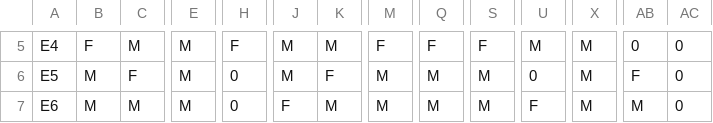
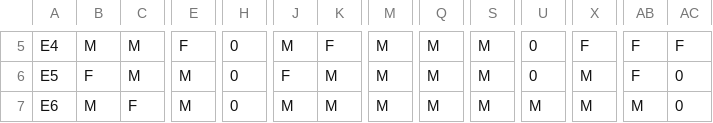
Before and after one commit to SmartaskUA/SmarTaskUA, a CSV file: algorithm/calendario_turnos.csv, drawn as a sheet; only a part is shown, gaps mark what is left out; the diff covers the shown part only; the diff names each change by its address in the sheet, - before the commit and + after, or states it on an @@ line.

```diff
--- a/algorithm/calendario_turnos.csv
+++ b/algorithm/calendario_turnos.csv
-B5: F
+B5: M
-E5: M
+E5: F
-H5: F
+H5: 0
-K5: M
+K5: F
-M5: F
+M5: M
-Q5: F
+Q5: M
-S5: F
+S5: M
-U5: M
+U5: 0
-X5: M
+X5: F
-AB5: 0
+AB5: F
-AC5: 0
+AC5: F
-B6: M
+B6: F
-C6: F
+C6: M
-J6: M
+J6: F
-K6: F
+K6: M
-C7: M
+C7: F
-J7: F
+J7: M
-U7: F
+U7: M
```
Also changed, not shown: 87 edited cells elsewhere in this file, 1 other file.
